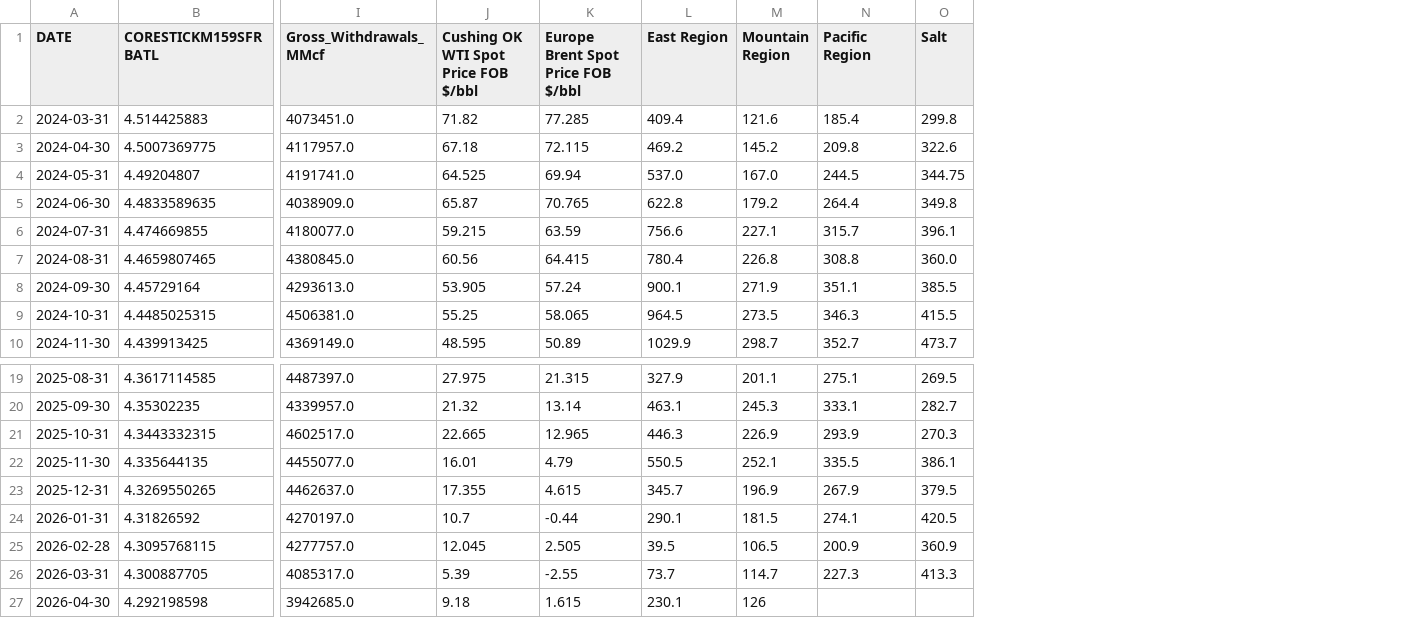
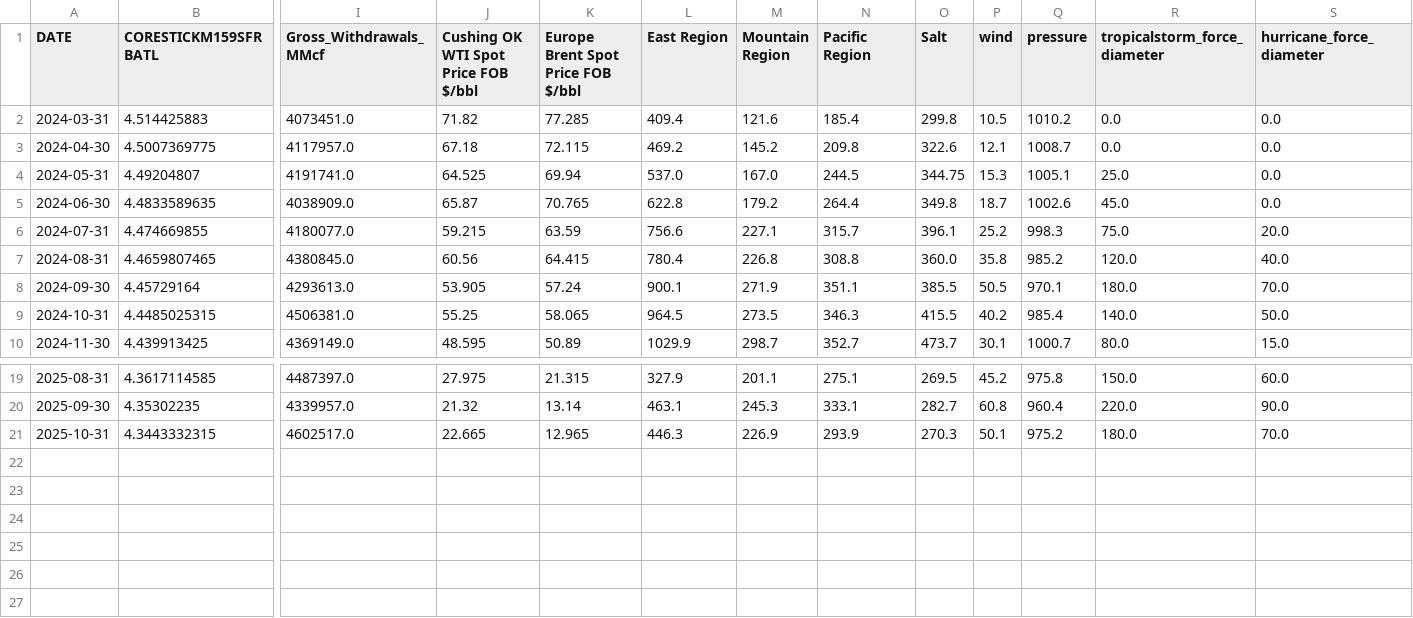
Before and after one commit to aprameyap/verbose-octo-journey, a CSV file: NG/test.csv, drawn as a sheet; only a part is shown, gaps mark what is left out; removed rows and columns are numbered as before the commit, all else as after; rows hold the shown columns only; the diff names each change by its address in the sheet, - before the commit and + after, or states it on an @@ line.

```diff
--- a/NG/test.csv
+++ b/NG/test.csv
+column P (wind), rows 2-10: 10.5 | 12.1 | 15.3 | 18.7 | 25.2 | 35.8 | 50.5 | 40.2 | 30.1; rows 19-21: 45.2 | 60.8 | 50.1
+column Q (pressure), rows 2-10: 1010.2 | 1008.7 | 1005.1 | 1002.6 | 998.3 | 985.2 | 970.1 | 985.4 | 1000.7; rows 19-21: 975.8 | 960.4 | 975.2
+column R (tropicalstorm_force_diameter), rows 2-10: 0.0 | 0.0 | 25.0 | 45.0 | 75.0 | 120.0 | 180.0 | 140.0 | 80.0; rows 19-21: 150.0 | 220.0 | 180.0
+column S (hurricane_force_diameter), rows 2-10: 0.0 | 0.0 | 0.0 | 0.0 | 20.0 | 40.0 | 70.0 | 50.0 | 15.0; rows 19-21: 60.0 | 90.0 | 70.0
-row 22: 2025-11-30 | 4.335644135 | 4455077.0 | 16.01 | 4.79 | 550.5 | 252.1 | 335.5 | 386.1
-row 23: 2025-12-31 | 4.3269550265 | 4462637.0 | 17.355 | 4.615 | 345.7 | 196.9 | 267.9 | 379.5
-row 24: 2026-01-31 | 4.31826592 | 4270197.0 | 10.7 | -0.44 | 290.1 | 181.5 | 274.1 | 420.5
-row 25: 2026-02-28 | 4.3095768115 | 4277757.0 | 12.045 | 2.505 | 39.5 | 106.5 | 200.9 | 360.9
-row 26: 2026-03-31 | 4.300887705 | 4085317.0 | 5.39 | -2.55 | 73.7 | 114.7 | 227.3 | 413.3
-row 27: 2026-04-30 | 4.292198598 | 3942685.0 | 9.18 | 1.615 | 230.1 | 126
```
Also changed, not shown: NG/NG_dataset.csv, 13 other files.
